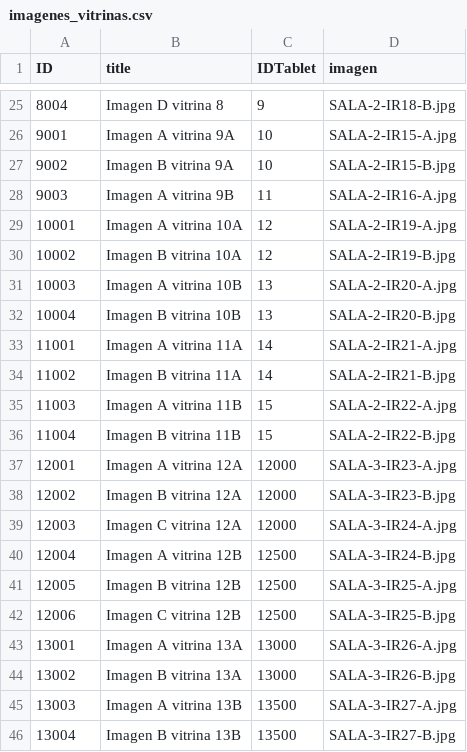
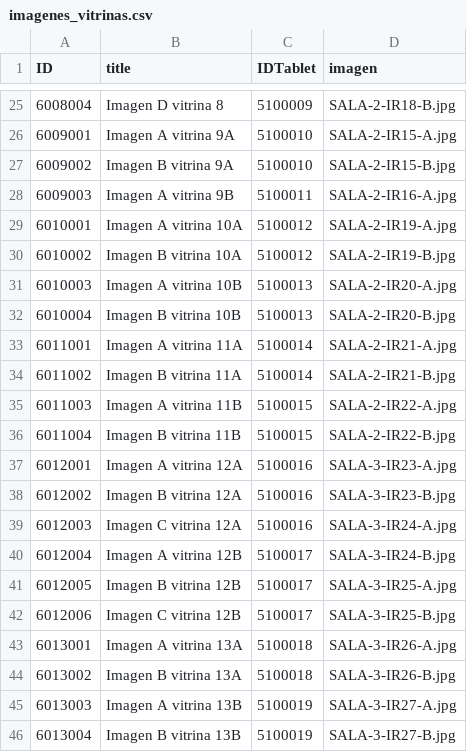
Before and after one commit to Museo-Serena/MUSEO-LA-SERENA-DRUPAL, a CSV file: modules/custom/custom_migrate/sources/imagenes_vitrinas.csv, drawn as a sheet; only a part is shown, gaps mark what is left out; the diff covers the shown part only.

```diff
--- a/modules/custom/custom_migrate/sources/imagenes_vitrinas.csv
+++ b/modules/custom/custom_migrate/sources/imagenes_vitrinas.csv
@@ -25,22 +25,22 @@ ID,title,IDTablet,imagen
-8004,Imagen D vitrina 8,9,SALA-2-IR18-B.jpg
-9001,Imagen A vitrina 9A,10,SALA-2-IR15-A.jpg
-9002,Imagen B vitrina 9A,10,SALA-2-IR15-B.jpg
-9003,Imagen A vitrina 9B,11,SALA-2-IR16-A.jpg
-10001,Imagen A vitrina 10A,12,SALA-2-IR19-A.jpg
-10002,Imagen B vitrina 10A,12,SALA-2-IR19-B.jpg
-10003,Imagen A vitrina 10B,13,SALA-2-IR20-A.jpg
-10004,Imagen B vitrina 10B,13,SALA-2-IR20-B.jpg
-11001,Imagen A vitrina 11A,14,SALA-2-IR21-A.jpg
-11002,Imagen B vitrina 11A,14,SALA-2-IR21-B.jpg
-11003,Imagen A vitrina 11B,15,SALA-2-IR22-A.jpg
-11004,Imagen B vitrina 11B,15,SALA-2-IR22-B.jpg
-12001,Imagen A vitrina 12A,12000,SALA-3-IR23-A.jpg
-12002,Imagen B vitrina 12A,12000,SALA-3-IR23-B.jpg
-12003,Imagen C vitrina 12A,12000,SALA-3-IR24-A.jpg
-12004,Imagen A vitrina 12B,12500,SALA-3-IR24-B.jpg
-12005,Imagen B vitrina 12B,12500,SALA-3-IR25-A.jpg
-12006,Imagen C vitrina 12B,12500,SALA-3-IR25-B.jpg
-13001,Imagen A vitrina 13A,13000,SALA-3-IR26-A.jpg
-13002,Imagen B vitrina 13A,13000,SALA-3-IR26-B.jpg
-13003,Imagen A vitrina 13B,13500,SALA-3-IR27-A.jpg
-13004,Imagen B vitrina 13B,13500,SALA-3-IR27-B.jpg
+6008004,Imagen D vitrina 8,5100009,SALA-2-IR18-B.jpg
+6009001,Imagen A vitrina 9A,5100010,SALA-2-IR15-A.jpg
+6009002,Imagen B vitrina 9A,5100010,SALA-2-IR15-B.jpg
+6009003,Imagen A vitrina 9B,5100011,SALA-2-IR16-A.jpg
+6010001,Imagen A vitrina 10A,5100012,SALA-2-IR19-A.jpg
+6010002,Imagen B vitrina 10A,5100012,SALA-2-IR19-B.jpg
+6010003,Imagen A vitrina 10B,5100013,SALA-2-IR20-A.jpg
+6010004,Imagen B vitrina 10B,5100013,SALA-2-IR20-B.jpg
+6011001,Imagen A vitrina 11A,5100014,SALA-2-IR21-A.jpg
+6011002,Imagen B vitrina 11A,5100014,SALA-2-IR21-B.jpg
+6011003,Imagen A vitrina 11B,5100015,SALA-2-IR22-A.jpg
+6011004,Imagen B vitrina 11B,5100015,SALA-2-IR22-B.jpg
+6012001,Imagen A vitrina 12A,5100016,SALA-3-IR23-A.jpg
+6012002,Imagen B vitrina 12A,5100016,SALA-3-IR23-B.jpg
+6012003,Imagen C vitrina 12A,5100016,SALA-3-IR24-A.jpg
+6012004,Imagen A vitrina 12B,5100017,SALA-3-IR24-B.jpg
+6012005,Imagen B vitrina 12B,5100017,SALA-3-IR25-A.jpg
+6012006,Imagen C vitrina 12B,5100017,SALA-3-IR25-B.jpg
+6013001,Imagen A vitrina 13A,5100018,SALA-3-IR26-A.jpg
+6013002,Imagen B vitrina 13A,5100018,SALA-3-IR26-B.jpg
+6013003,Imagen A vitrina 13B,5100019,SALA-3-IR27-A.jpg
+6013004,Imagen B vitrina 13B,5100019,SALA-3-IR27-B.jpg
```
Also changed, not shown: 92 edited cells elsewhere in this file, modules/custom/custom_migrate/sources/grupos.csv, modules/custom/custom_migrate/sources/objetos.csv, 4 other files.
